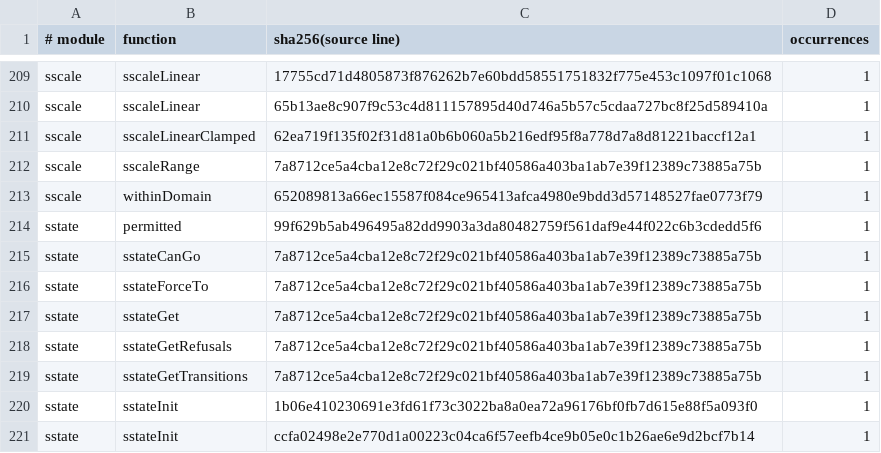
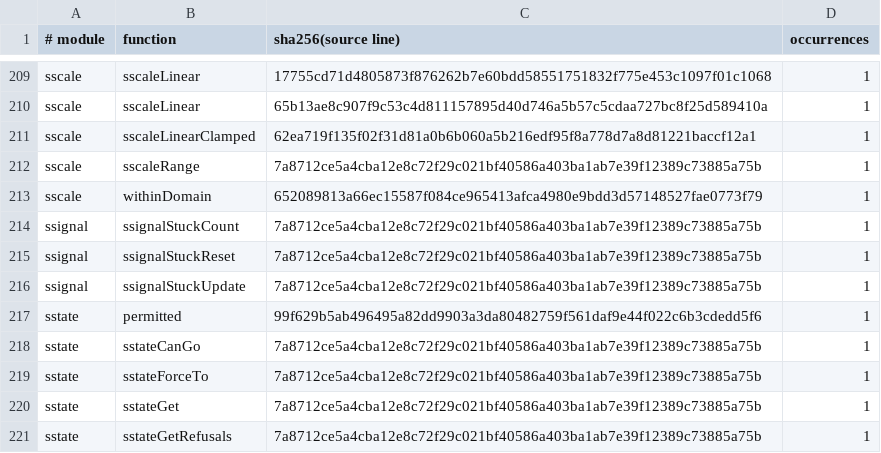
Before and after one commit to enginsubasi/escsafelib, a TSV file: tools/misra_10_4.tsv, drawn as a sheet; only a part is shown, gaps mark what is left out; the shorter side is filled out with more unchanged rows.

Commit message:
+ ssignal: range, gradient, correlation and stuck signal checks

```diff
--- a/tools/misra_10_4.tsv
+++ b/tools/misra_10_4.tsv
@@ -213,2 +213,5 @@ sscale	sscaleRange	7a8712ce5a4cba12e8c72f29c021bf40586a403ba1ab7e39f12389c73885a
 sscale	withinDomain	652089813a66ec15587f084ce965413afca4980e9bdd3d57148527fae0773f79	1
+ssignal	ssignalStuckCount	7a8712ce5a4cba12e8c72f29c021bf40586a403ba1ab7e39f12389c73885a75b	1
+ssignal	ssignalStuckReset	7a8712ce5a4cba12e8c72f29c021bf40586a403ba1ab7e39f12389c73885a75b	1
+ssignal	ssignalStuckUpdate	7a8712ce5a4cba12e8c72f29c021bf40586a403ba1ab7e39f12389c73885a75b	1
 sstate	permitted	99f629b5ab496495a82dd9903a3da80482759f561daf9e44f022c6b3cdedd5f6	1
```
Also changed, not shown: 13 other files.
